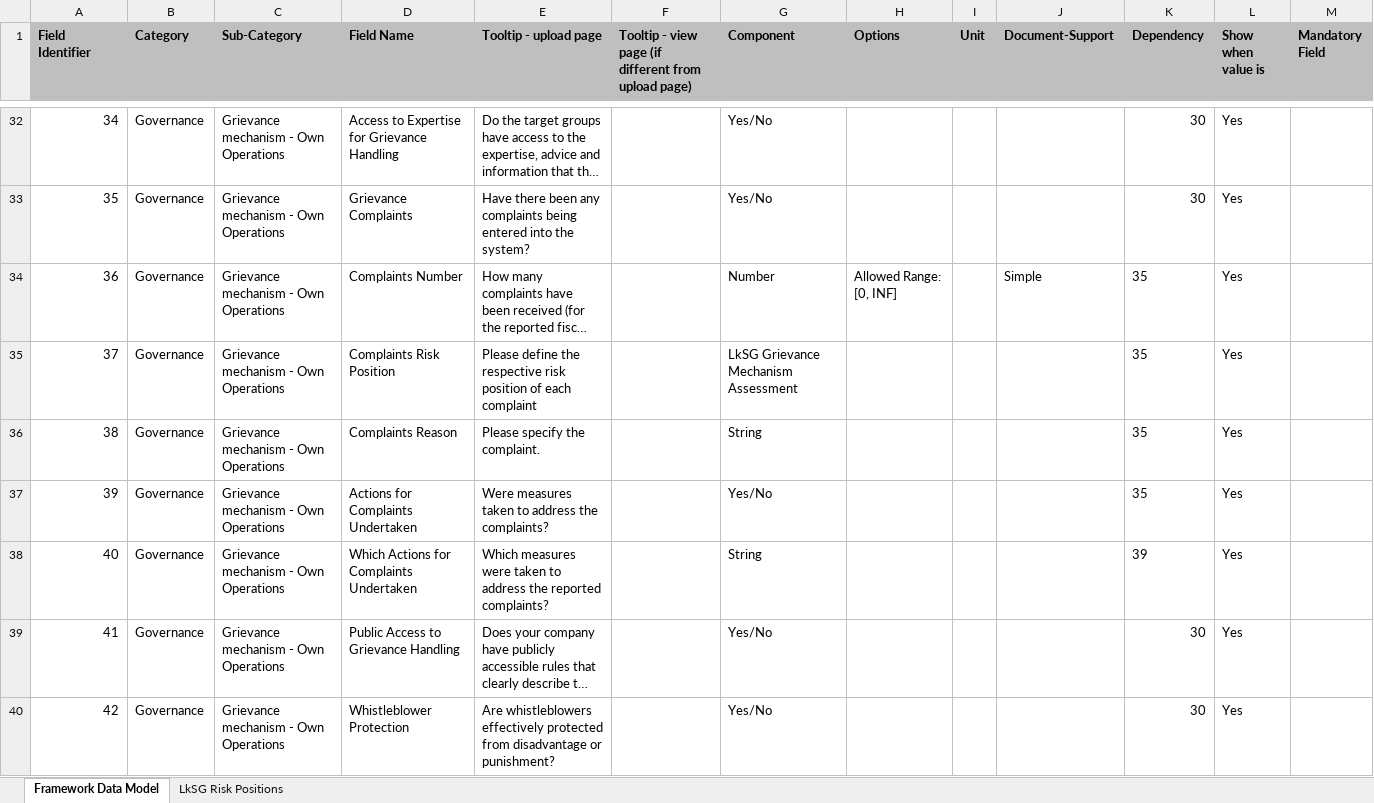
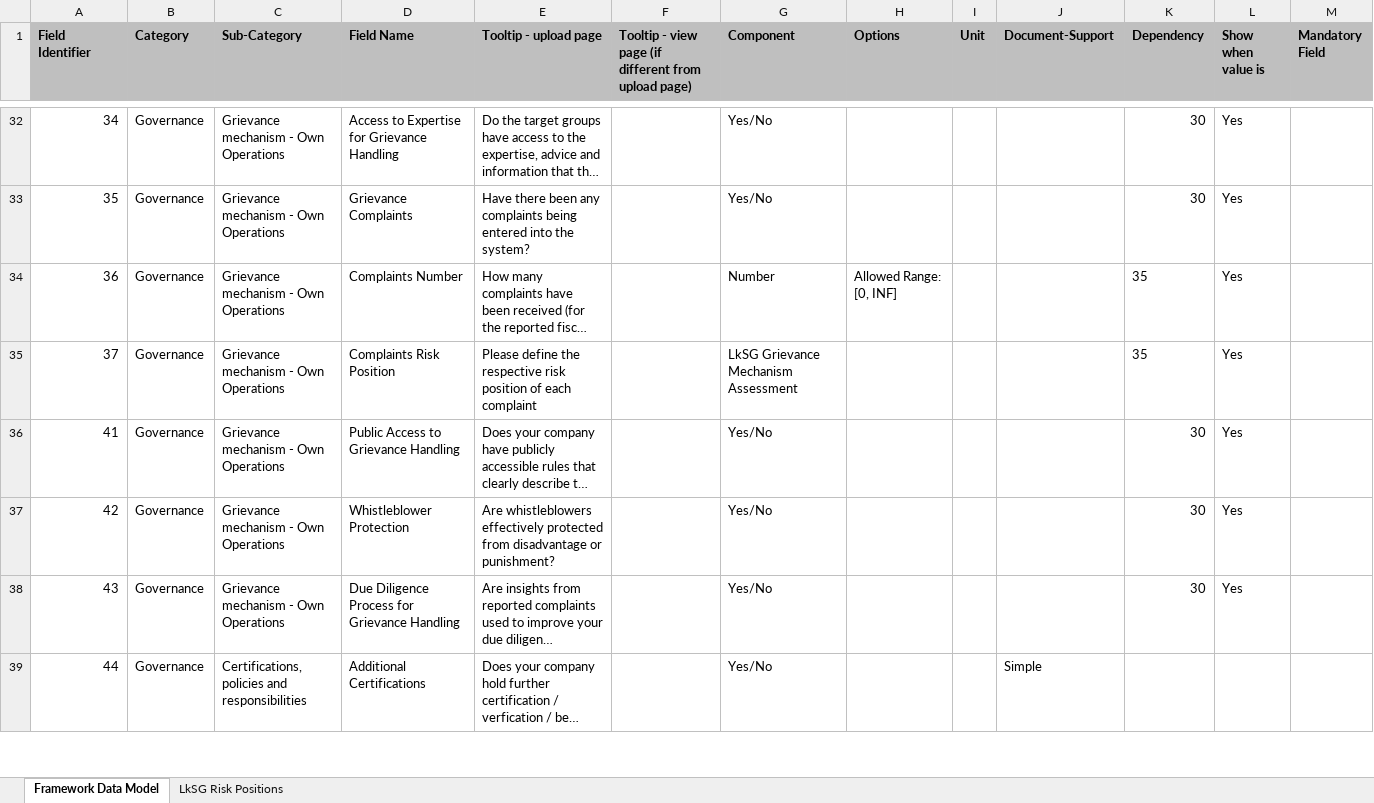
Before and after one commit to d-fine/Dataland, an Excel workbook: dataland-framework-toolbox/inputs/lksg/lksg.xlsx, sheet Framework Data Model, drawn as a sheet; only a part is shown, gaps mark what is left out; the shorter side is filled out with more unchanged rows; long unchanged cells end in …; values as stored, in another font and other column widths than the file's, no borders; the diff names each change by its address in the sheet, - before the commit and + after, or states it on an @@ line.

```diff
--- a/dataland-framework-toolbox/inputs/lksg/lksg.xlsx (sheet Framework Data Model)
+++ b/dataland-framework-toolbox/inputs/lksg/lksg.xlsx (sheet Framework Data Model)
-J34 (Document-Support): Simple
+J34 (Document-Support): (empty)
-row 36: 38 | Governance | Grievance mechanism - Own Operations | Complaints Reason | Please specify the complaint. |  | String |  |  |  | 35 | Yes
-row 37: 39 | Governance | Grievance mechanism - Own Operations | Actions for Complaints Undertaken | Were measures taken to address the complaints? |  | Yes/No |  |  |  | 35 | Yes
-row 38: 40 | Governance | Grievance mechanism - Own Operations | Which Actions for Complaints Undertaken | Which measures were taken to address the reported complaints? |  | String |  |  |  | 39 | Yes
```
Also changed, not shown: 8 other files.
